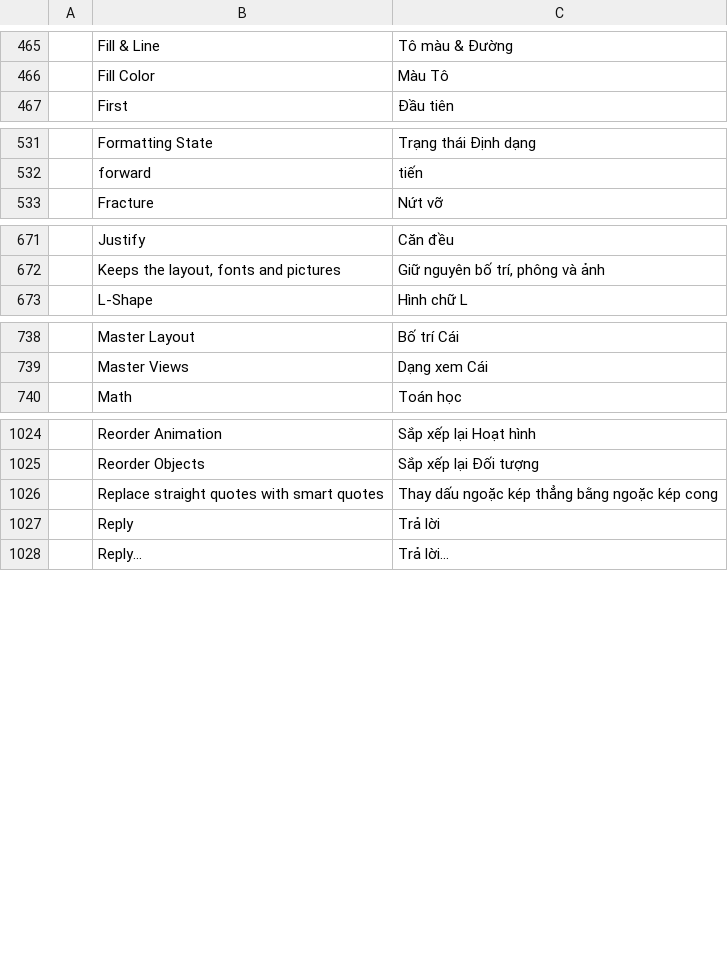
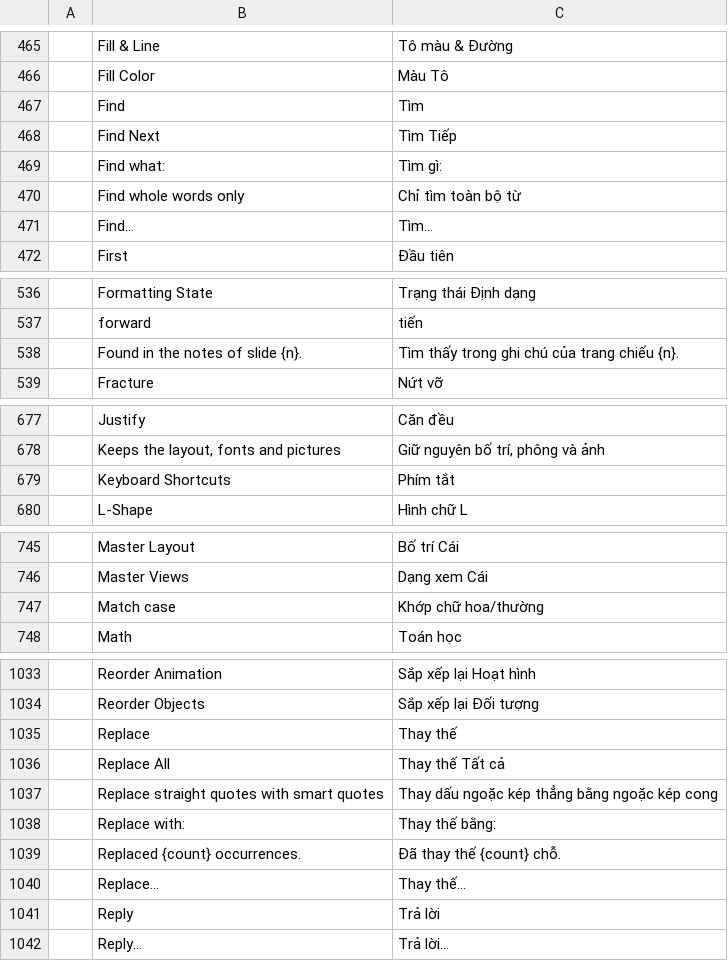
Before and after one commit to tuananhfr/deckcraft, a TSV file: crates/ui-egui/src/i18n/vi.tsv, drawn as a sheet; only a part is shown, gaps mark what is left out; the diff covers the shown part only; the diff names each change by its address in the sheet, - before the commit and + after, or states it on an @@ line.

Commit message:
Add Find and Replace and Office keys for new slide, save as and help
Ctrl+F and Ctrl+H open a Find and Replace window that searches shapes, table cells and speaker notes on every slide. Ctrl+M adds a slide, F12 saves as, F1 lists the keyboard shortcuts with a search box, and the command palette moves to Alt+Q.

```diff
--- a/crates/ui-egui/src/i18n/vi.tsv
+++ b/crates/ui-egui/src/i18n/vi.tsv
+row 467:  | Find | Tìm
+row 468:  | Find Next | Tìm Tiếp
+row 469:  | Find what: | Tìm gì:
+row 470:  | Find whole words only | Chỉ tìm toàn bộ từ
+row 471:  | Find… | Tìm…
+row 538:  | Found in the notes of slide {n}. | Tìm thấy trong ghi chú của trang chiếu {n}.
+row 679:  | Keyboard Shortcuts | Phím tắt
+row 747:  | Match case | Khớp chữ hoa/thường
+row 1035:  | Replace | Thay thế
+row 1036:  | Replace All | Thay thế Tất cả
+row 1038:  | Replace with: | Thay thế bằng:
+row 1039:  | Replaced {count} occurrences. | Đã thay thế {count} chỗ.
+row 1040:  | Replace… | Thay thế…
```
Also changed, not shown: 3 added rows elsewhere in this file, 10 other files.
